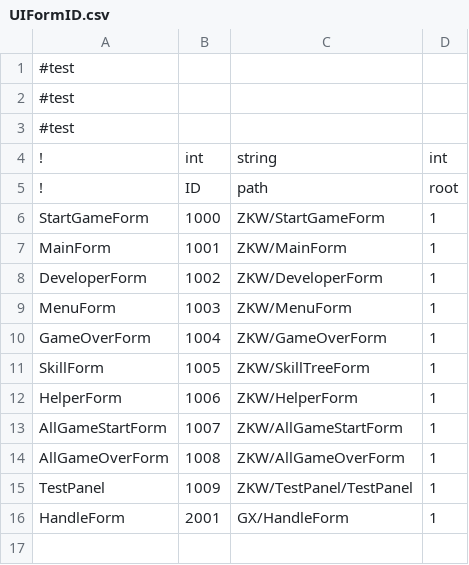
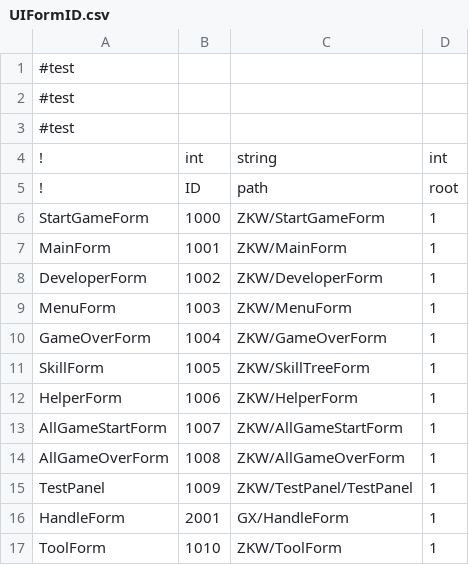
Before and after one commit to cnImpulse/GGJ2023, a CSV file: 项目/GBTGame/Assets/CSVFile/Data/UIFormID.csv, drawn as a sheet; the diff names each change by its address in the sheet, - before the commit and + after, or states it on an @@ line.

```diff
--- a/项目/GBTGame/Assets/CSVFile/Data/UIFormID.csv
+++ b/项目/GBTGame/Assets/CSVFile/Data/UIFormID.csv
+row 17: ToolForm | 1010 | ZKW/ToolForm | 1
```
Also changed, not shown: 项目/GBTGame/Assets/CSVFile/Data/EventName.csv, 28 other files.
